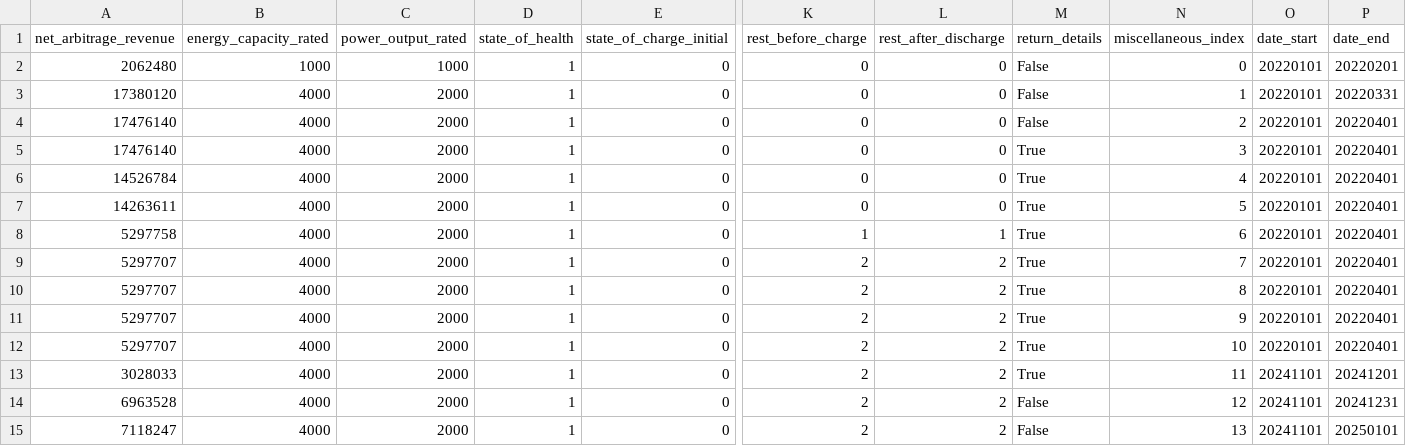
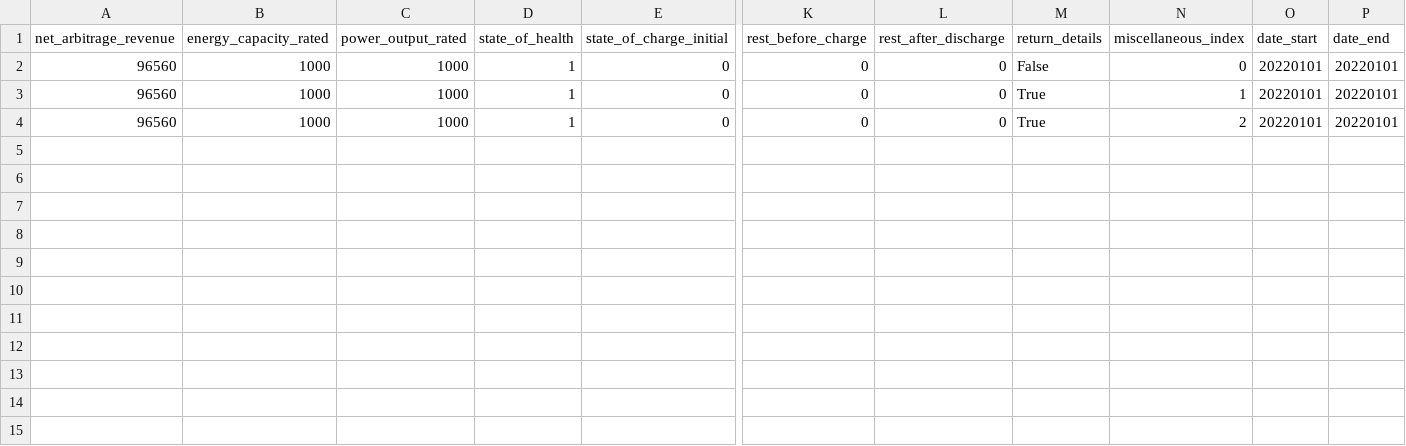
Before and after one commit to realgyeongminnoh/bess_arbitrage, a CSV file: data/outputs/historical/net_arbitrage_revenues/miscellaneous.csv, drawn as a sheet; only a part is shown, gaps mark what is left out; rows hold the shown columns only; the diff names each change by its address in the sheet, - before the commit and + after, or states it on an @@ line.

Commit message:
date/month end exclude logic all removed

```diff
--- a/data/outputs/historical/net_arbitrage_revenues/miscellaneous.csv
+++ b/data/outputs/historical/net_arbitrage_revenues/miscellaneous.csv
-A2 (net_arbitrage_revenue): 2062480
+A2 (net_arbitrage_revenue): 96560
-P2 (date_end): 20220201
+P2 (date_end): 20220101
-A3 (net_arbitrage_revenue): 17380120
+A3 (net_arbitrage_revenue): 96560
-B3:B4 (energy_capacity_rated): 4000
+B3:B4 (energy_capacity_rated): 1000
-C3:C4 (power_output_rated): 2000
+C3:C4 (power_output_rated): 1000
-M3:M4 (return_details): False
+M3:M4 (return_details): True
-P3 (date_end): 20220331
+P3 (date_end): 20220101
-A4 (net_arbitrage_revenue): 17476140
+A4 (net_arbitrage_revenue): 96560
-P4 (date_end): 20220401
+P4 (date_end): 20220101
-row 5: 17476140 | 4000 | 2000 | 1 | 0 | 0 | 0 | True | 3 | 20220101 | 20220401
-row 6: 14526784 | 4000 | 2000 | 1 | 0 | 0 | 0 | True | 4 | 20220101 | 20220401
-row 7: 14263611 | 4000 | 2000 | 1 | 0 | 0 | 0 | True | 5 | 20220101 | 20220401
-row 8: 5297758 | 4000 | 2000 | 1 | 0 | 1 | 1 | True | 6 | 20220101 | 20220401
-row 9: 5297707 | 4000 | 2000 | 1 | 0 | 2 | 2 | True | 7 | 20220101 | 20220401
-row 10: 5297707 | 4000 | 2000 | 1 | 0 | 2 | 2 | True | 8 | 20220101 | 20220401
-row 11: 5297707 | 4000 | 2000 | 1 | 0 | 2 | 2 | True | 9 | 20220101 | 20220401
-row 12: 5297707 | 4000 | 2000 | 1 | 0 | 2 | 2 | True | 10 | 20220101 | 20220401
-row 13: 3028033 | 4000 | 2000 | 1 | 0 | 2 | 2 | True | 11 | 20241101 | 20241201
-row 14: 6963528 | 4000 | 2000 | 1 | 0 | 2 | 2 | False | 12 | 20241101 | 20241231
-row 15: 7118247 | 4000 | 2000 | 1 | 0 | 2 | 2 | False | 13 | 20241101 | 20250101
```
Also changed, not shown: 15 other files.
